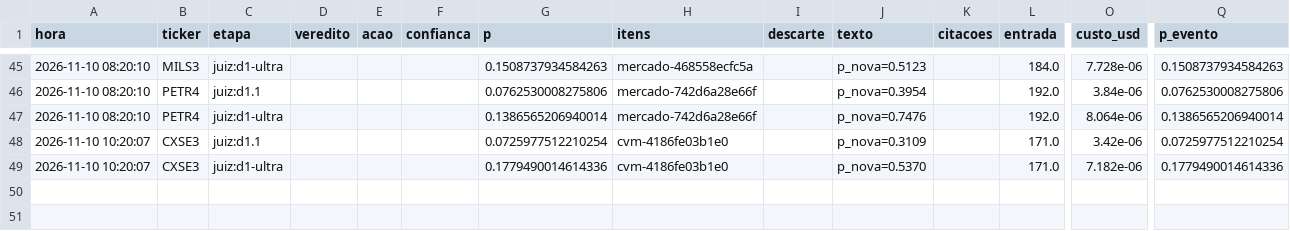
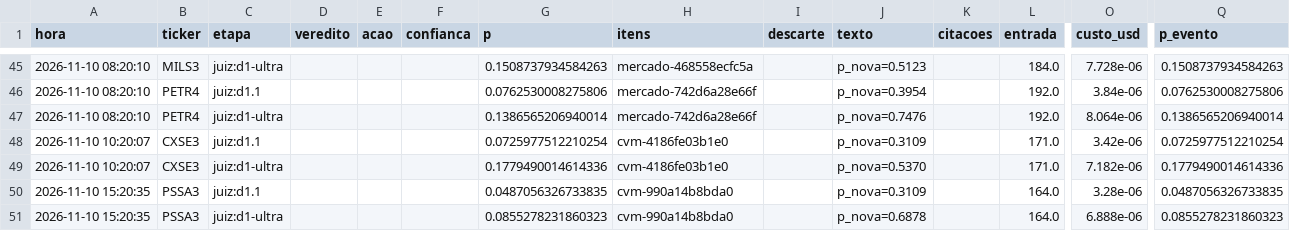
Before and after one commit to GabrielScript/Portfolio-Optimization, a CSV file: simulador/sentinela_pontuacao.csv, drawn as a sheet; only a part is shown, gaps mark what is left out; rows hold the shown columns only; the diff names each change by its address in the sheet, - before the commit and + after, or states it on an @@ line.

```diff
--- a/simulador/sentinela_pontuacao.csv
+++ b/simulador/sentinela_pontuacao.csv
+row 50: 2026-11-10 15:20:35 | PSSA3 | juiz:d1.1 |  |  |  | 0.0487056326733835 | cvm-990a14b8bda0 |  | p_nova=0.3109 |  | 164.0 | 3.28e-06 | 0.0487056326733835
+row 51: 2026-11-10 15:20:35 | PSSA3 | juiz:d1-ultra |  |  |  | 0.0855278231860323 | cvm-990a14b8bda0 |  | p_nova=0.6878 |  | 164.0 | 6.888e-06 | 0.0855278231860323
```
Also changed, not shown: simulador/sentinela_log.csv, simulador/sentinela_vistos.csv.
